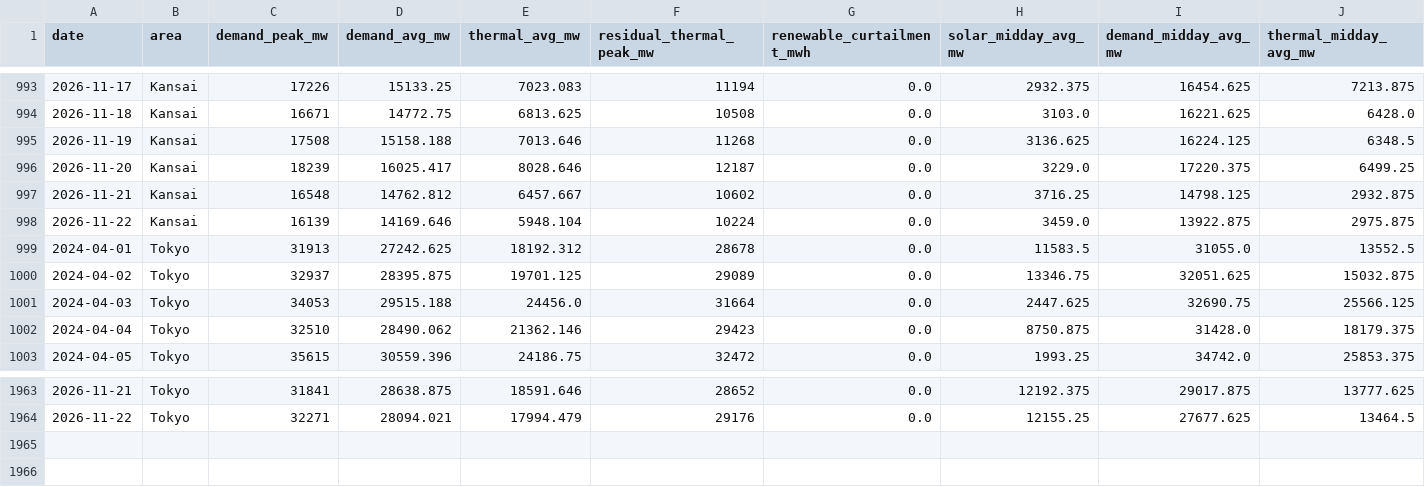
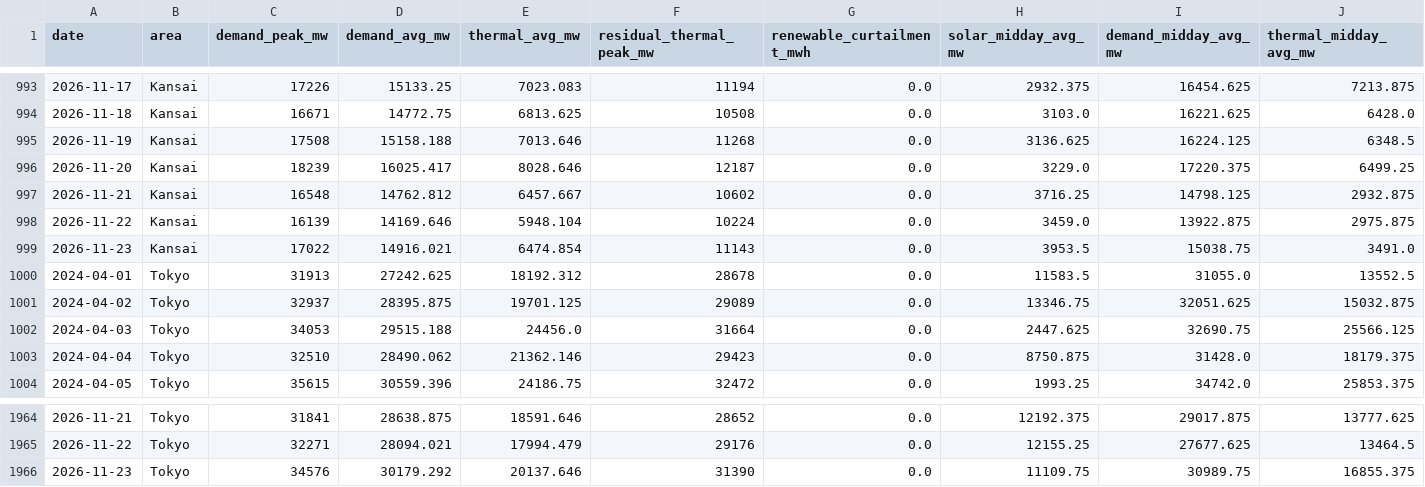
Before and after one commit to taiyu-wang/japan_power_trading_dashboard, a CSV file: data/published/supply_mix_daily_shape.csv, drawn as a sheet; only a part is shown, gaps mark what is left out; rows hold the shown columns only; the diff names each change by its address in the sheet, - before the commit and + after, or states it on an @@ line.

```diff
--- a/data/published/supply_mix_daily_shape.csv
+++ b/data/published/supply_mix_daily_shape.csv
+row 999: 2026-11-23 | Kansai | 17022 | 14916.021 | 6474.854 | 11143 | 0.0 | 3953.5 | 15038.75 | 3491.0
+row 1966: 2026-11-23 | Tokyo | 34576 | 30179.292 | 20137.646 | 31390 | 0.0 | 11109.75 | 30989.75 | 16855.375
```
Also changed, not shown: data/published/jepx_intraday.csv, data/published/jepx_spot_daily.csv, 5 other files.
